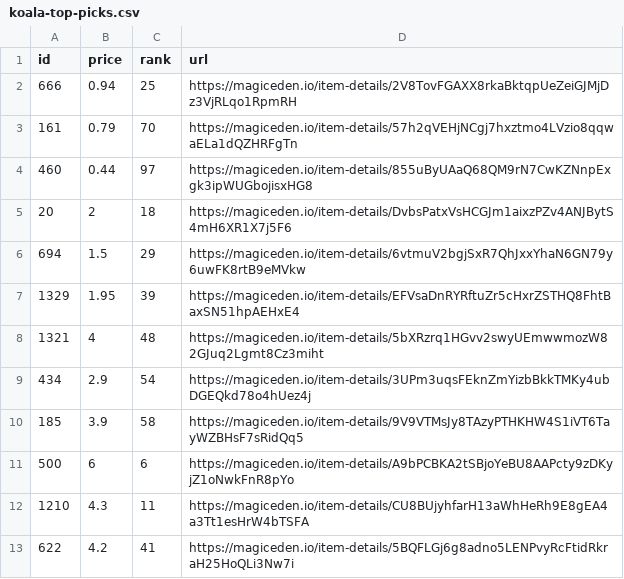
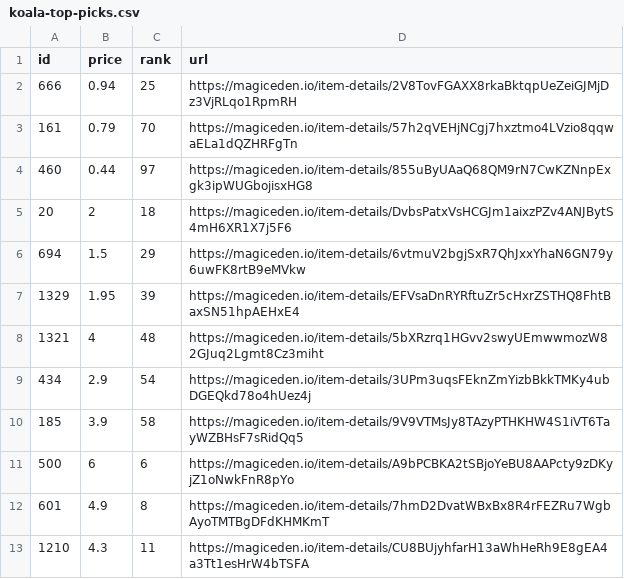
Before and after one commit to braposo/koala-monitor, a CSV file: koala-top-picks.csv, drawn as a sheet.

Commit message:
Flat: latest data (2021-11-20T10:13:26.780Z) {   "date": "2021-11-20T10:13:26.780Z",   "files": [     {       "name": "koala-data-processed.csv",       "deltaBytes": 90,       "source": "https://api-mainnet.magiceden.io/rpc/getListedNFTsByQuery?q=%7B%22%24match%22%3A%7B%22collectionSymbol%22%3A%22koala_klubhouse%22%7D%2C%22%24sort%22%3A%7B%22takerAmount%22%3A1%2C%22createdAt%22%3A-1%7D%2C%22%24skip%22%3A0%2C%22%24limit%22%3A5000%7D"     },     {       "name": "koala-top-picks.csv",       "deltaBytes": -1,       "source": "https://api-mainnet.magiceden.io/rpc/getListedNFTsByQuery?q=%7B%22%24match%22%3A%7B%22collectionSymbol%22%3A%22koala_klubhouse%22%7D%2C%22%24sort%22%3A%7B%22takerAmount%22%3A1%2C%22createdAt%22%3A-1%7D%2C%22%24skip%22%3A0%2C%22%24limit%22%3A5000%7D"     }   ] }

```diff
--- a/koala-top-picks.csv
+++ b/koala-top-picks.csv
@@ -11,3 +11,3 @@ id,price,rank,url
 500,6,6,https://magiceden.io/item-details/A9bPCBKA2tSBjoYeBU8AAPcty9zDKyjZ1oNwkFnR8pYo
+601,4.9,8,https://magiceden.io/item-details/7hmD2DvatWBxBx8R4rFEZRu7WgbAyoTMTBgDFdKHMKmT
 1210,4.3,11,https://magiceden.io/item-details/CU8BUjyhfarH13aWhHeRh9E8gEA4a3Tt1esHrW4bTSFA
-622,4.2,41,https://magiceden.io/item-details/5BQFLGj6g8adno5LENPvyRcFtidRkraH25HoQLi3Nw7i
```
Also changed, not shown: koala-data-processed.csv.
